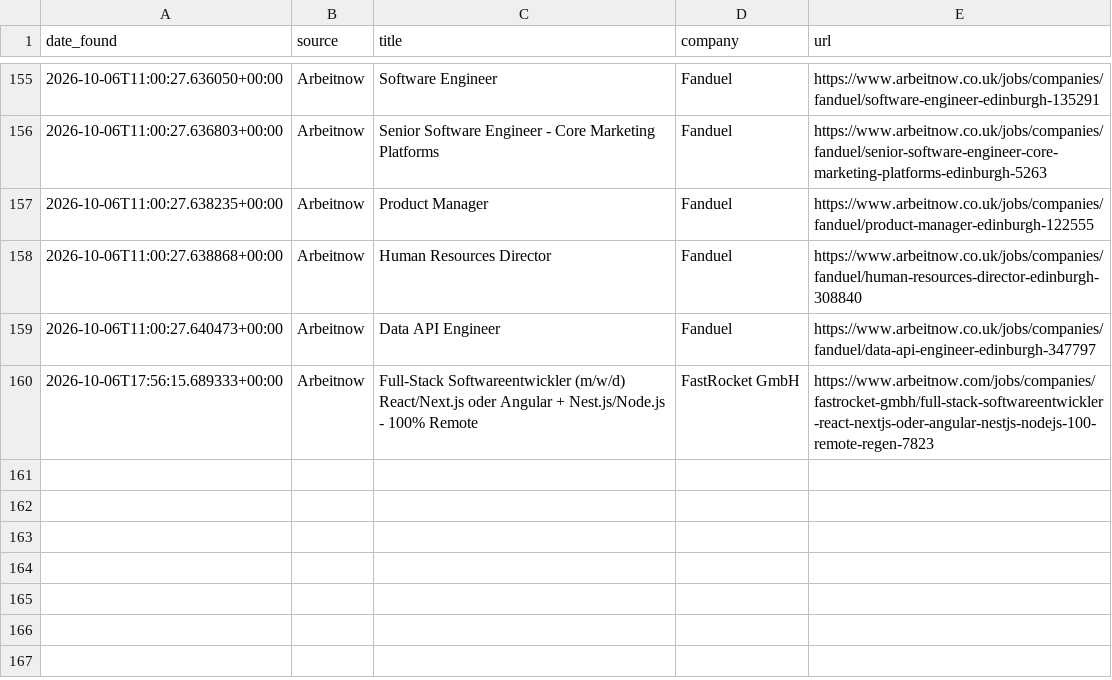
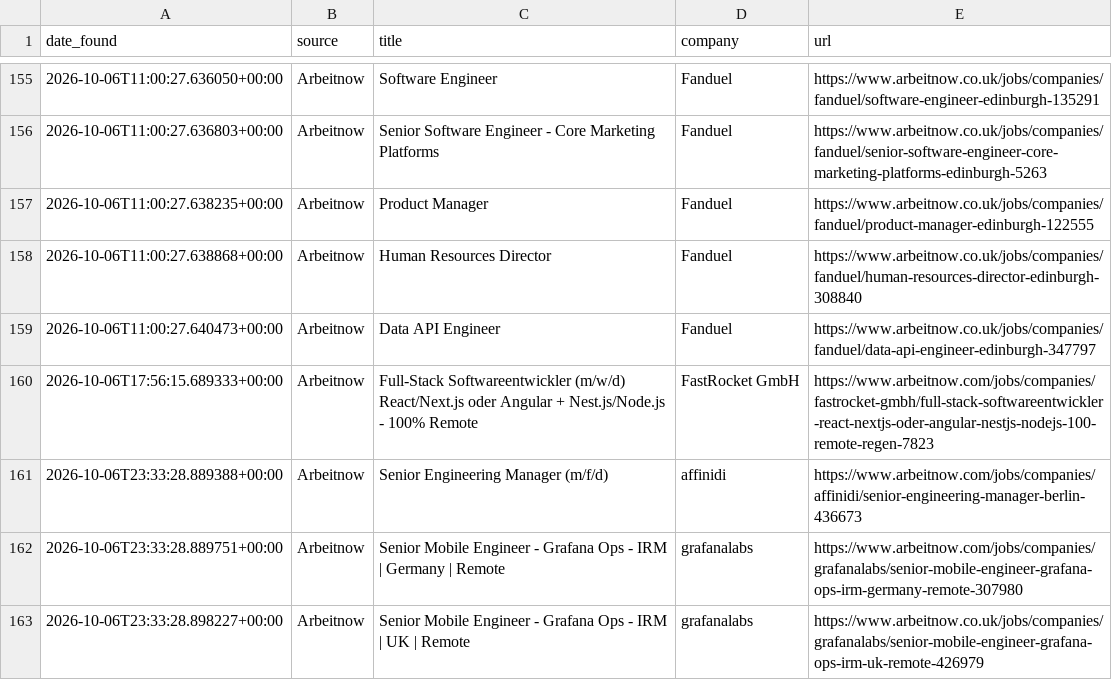
Before and after one commit to hitesh638/flutter-job-scraper, a CSV file: apply_via_platform.csv, drawn as a sheet; only a part is shown, gaps mark what is left out.

```diff
--- a/apply_via_platform.csv
+++ b/apply_via_platform.csv
@@ -160 +160,4 @@ date_found,source,title,company,url
 2026-10-06T17:56:15.689333+00:00,Arbeitnow,Full-Stack Softwareentwickler (m/w/d) React/Next.js oder Angular + Nest.js/Node.js - 100% Remote,FastRocket GmbH,https://www.arbeitnow.com/jobs/companies/fastrocket-gmbh/full-stack-softwareentwickler-react-nextjs-oder-angular-nestjs-nodejs-100-remote-regen-7823
+2026-10-06T23:33:28.889388+00:00,Arbeitnow,Senior Engineering Manager (m/f/d),affinidi,https://www.arbeitnow.com/jobs/companies/affinidi/senior-engineering-manager-berlin-436673
+2026-10-06T23:33:28.889751+00:00,Arbeitnow,Senior Mobile Engineer - Grafana Ops - IRM | Germany | Remote,grafanalabs,https://www.arbeitnow.com/jobs/companies/grafanalabs/senior-mobile-engineer-grafana-ops-irm-germany-remote-307980
+2026-10-06T23:33:28.898227+00:00,Arbeitnow,Senior Mobile Engineer - Grafana Ops - IRM | UK | Remote,grafanalabs,https://www.arbeitnow.co.uk/jobs/companies/grafanalabs/senior-mobile-engineer-grafana-ops-irm-uk-remote-426979
```
Also changed, not shown: jobs.csv, 2 other files.
